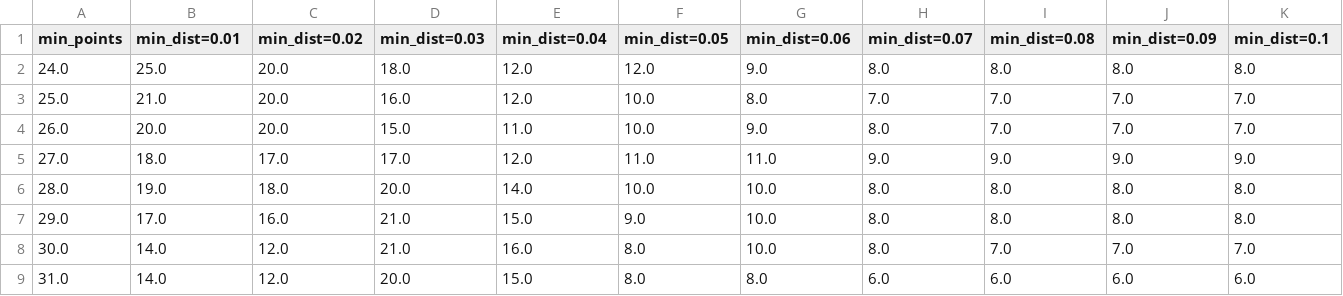
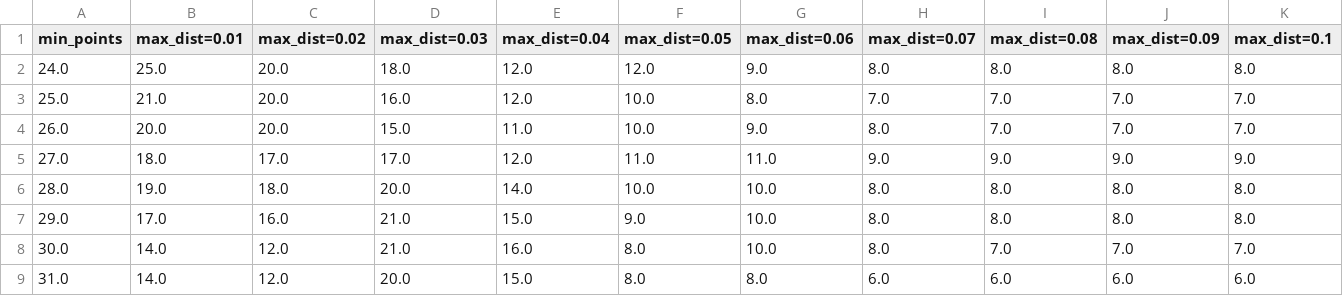
Before and after one commit to lletassey/clustering-tweets-earthquake, a CSV file: data/max_n_clusters.csv, drawn as a sheet.

```diff
--- a/data/max_n_clusters.csv
+++ b/data/max_n_clusters.csv
@@ -1,2 +1,2 @@
-min_points,min_dist=0.01,min_dist=0.02,min_dist=0.03,min_dist=0.04,min_dist=0.05,min_dist=0.06,min_dist=0.07,min_dist=0.08,min_dist=0.09,min_dist=0.1
+min_points,max_dist=0.01,max_dist=0.02,max_dist=0.03,max_dist=0.04,max_dist=0.05,max_dist=0.06,max_dist=0.07,max_dist=0.08,max_dist=0.09,max_dist=0.1
 24.0,25.0,20.0,18.0,12.0,12.0,9.0,8.0,8.0,8.0,8.0
```
Also changed, not shown: 1 other file.
